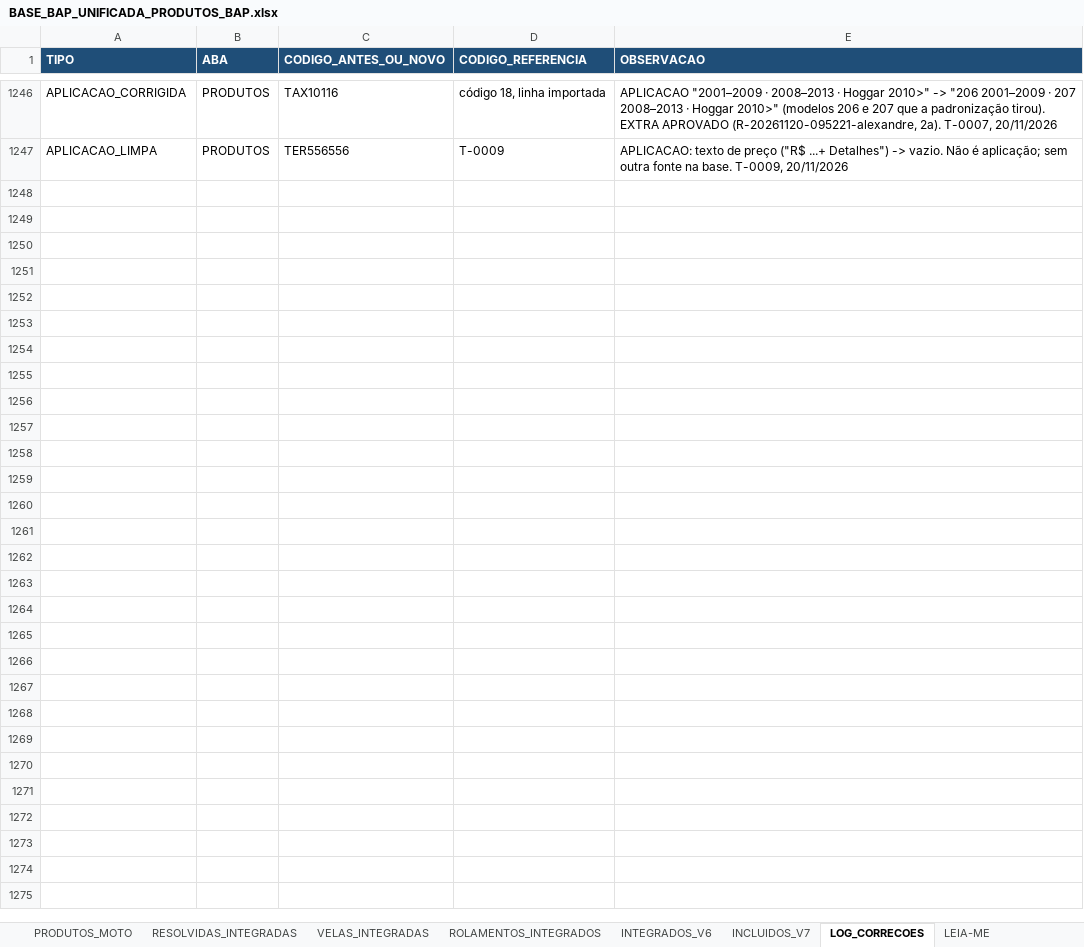
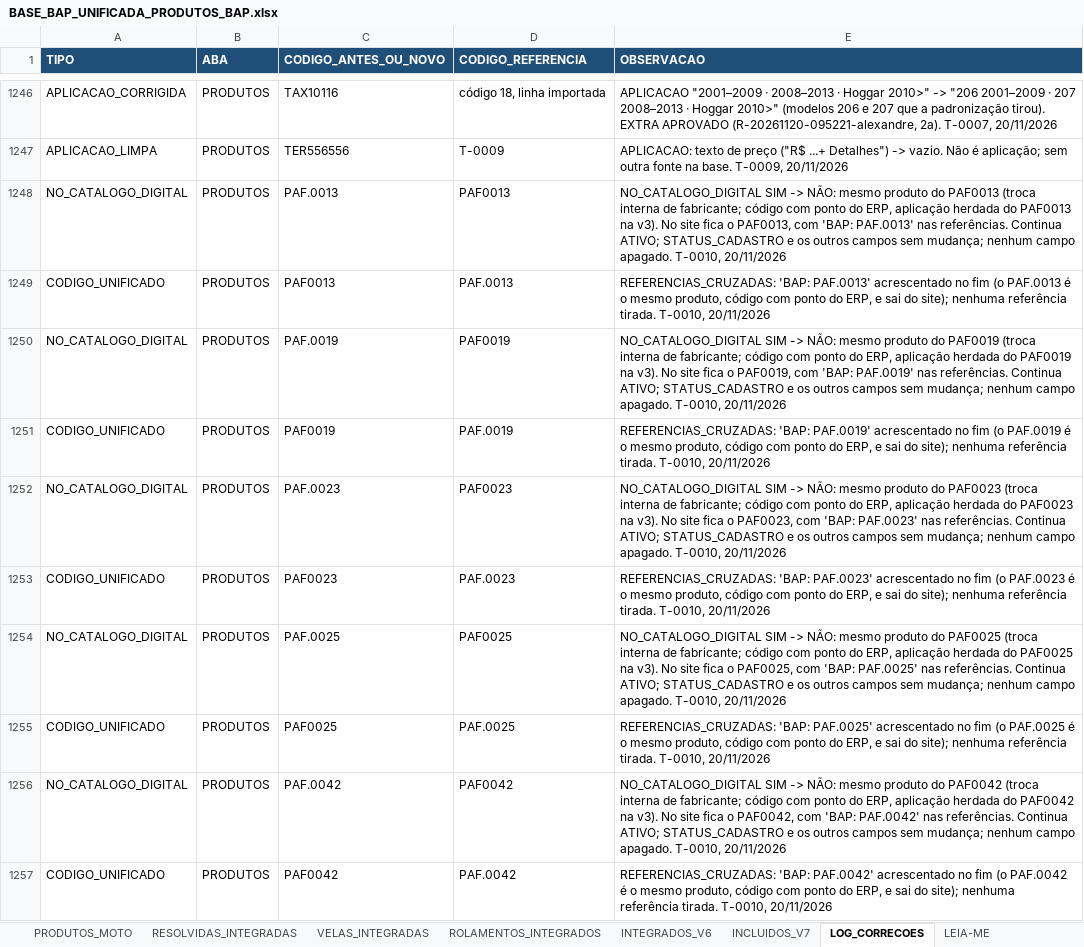
Before and after one commit to aloirr/bapajudacatalogo, an Excel workbook: dados/BASE_BAP_UNIFICADA_PRODUTOS_BAP.xlsx, sheet LOG_CORRECOES, drawn as a sheet; only a part is shown, gaps mark what is left out; values as stored, in another font and other column widths than the file's, no borders; the diff covers the shown part only; the diff names each change by its address in the sheet, - before the commit and + after, or states it on an @@ line.

```diff
--- a/dados/BASE_BAP_UNIFICADA_PRODUTOS_BAP.xlsx (sheet LOG_CORRECOES)
+++ b/dados/BASE_BAP_UNIFICADA_PRODUTOS_BAP.xlsx (sheet LOG_CORRECOES)
+row 1248: NO_CATALOGO_DIGITAL | PRODUTOS | PAF.0013 | PAF0013 | NO_CATALOGO_DIGITAL SIM -> NÃO: mesmo produto do PAF0013 (troca interna de fabricante; código com ponto do ERP, aplicação herdada do PAF0013 na v3). No site fica o PAF0013, com 'BAP: PAF.0013' nas referências. Continua ATIVO; STATUS_CADASTRO e os outros campos sem mudança; nenhum campo apagado. T-0010, 20/11/2026
+row 1249: CODIGO_UNIFICADO | PRODUTOS | PAF0013 | PAF.0013 | REFERENCIAS_CRUZADAS: 'BAP: PAF.0013' acrescentado no fim (o PAF.0013 é o mesmo produto, código com ponto do ERP, e sai do site); nenhuma referência tirada. T-0010, 20/11/2026
+row 1250: NO_CATALOGO_DIGITAL | PRODUTOS | PAF.0019 | PAF0019 | NO_CATALOGO_DIGITAL SIM -> NÃO: mesmo produto do PAF0019 (troca interna de fabricante; código com ponto do ERP, aplicação herdada do PAF0019 na v3). No site fica o PAF0019, com 'BAP: PAF.0019' nas referências. Continua ATIVO; STATUS_CADASTRO e os outros campos sem mudança; nenhum campo apagado. T-0010, 20/11/2026
+row 1251: CODIGO_UNIFICADO | PRODUTOS | PAF0019 | PAF.0019 | REFERENCIAS_CRUZADAS: 'BAP: PAF.0019' acrescentado no fim (o PAF.0019 é o mesmo produto, código com ponto do ERP, e sai do site); nenhuma referência tirada. T-0010, 20/11/2026
+row 1252: NO_CATALOGO_DIGITAL | PRODUTOS | PAF.0023 | PAF0023 | NO_CATALOGO_DIGITAL SIM -> NÃO: mesmo produto do PAF0023 (troca interna de fabricante; código com ponto do ERP, aplicação herdada do PAF0023 na v3). No site fica o PAF0023, com 'BAP: PAF.0023' nas referências. Continua ATIVO; STATUS_CADASTRO e os outros campos sem mudança; nenhum campo apagado. T-0010, 20/11/2026
+row 1253: CODIGO_UNIFICADO | PRODUTOS | PAF0023 | PAF.0023 | REFERENCIAS_CRUZADAS: 'BAP: PAF.0023' acrescentado no fim (o PAF.0023 é o mesmo produto, código com ponto do ERP, e sai do site); nenhuma referência tirada. T-0010, 20/11/2026
+row 1254: NO_CATALOGO_DIGITAL | PRODUTOS | PAF.0025 | PAF0025 | NO_CATALOGO_DIGITAL SIM -> NÃO: mesmo produto do PAF0025 (troca interna de fabricante; código com ponto do ERP, aplicação herdada do PAF0025 na v3). No site fica o PAF0025, com 'BAP: PAF.0025' nas referências. Continua ATIVO; STATUS_CADASTRO e os outros campos sem mudança; nenhum campo apagado. T-0010, 20/11/2026
+row 1255: CODIGO_UNIFICADO | PRODUTOS | PAF0025 | PAF.0025 | REFERENCIAS_CRUZADAS: 'BAP: PAF.0025' acrescentado no fim (o PAF.0025 é o mesmo produto, código com ponto do ERP, e sai do site); nenhuma referência tirada. T-0010, 20/11/2026
+row 1256: NO_CATALOGO_DIGITAL | PRODUTOS | PAF.0042 | PAF0042 | NO_CATALOGO_DIGITAL SIM -> NÃO: mesmo produto do PAF0042 (troca interna de fabricante; código com ponto do ERP, aplicação herdada do PAF0042 na v3). No site fica o PAF0042, com 'BAP: PAF.0042' nas referências. Continua ATIVO; STATUS_CADASTRO e os outros campos sem mudança; nenhum campo apagado. T-0010, 20/11/2026
+row 1257: CODIGO_UNIFICADO | PRODUTOS | PAF0042 | PAF.0042 | REFERENCIAS_CRUZADAS: 'BAP: PAF.0042' acrescentado no fim (o PAF.0042 é o mesmo produto, código com ponto do ERP, e sai do site); nenhuma referência tirada. T-0010, 20/11/2026
```
Also changed, not shown: 196 added rows elsewhere in this sheet, sheet LEIA-ME, hidden cells, 2 other files.
